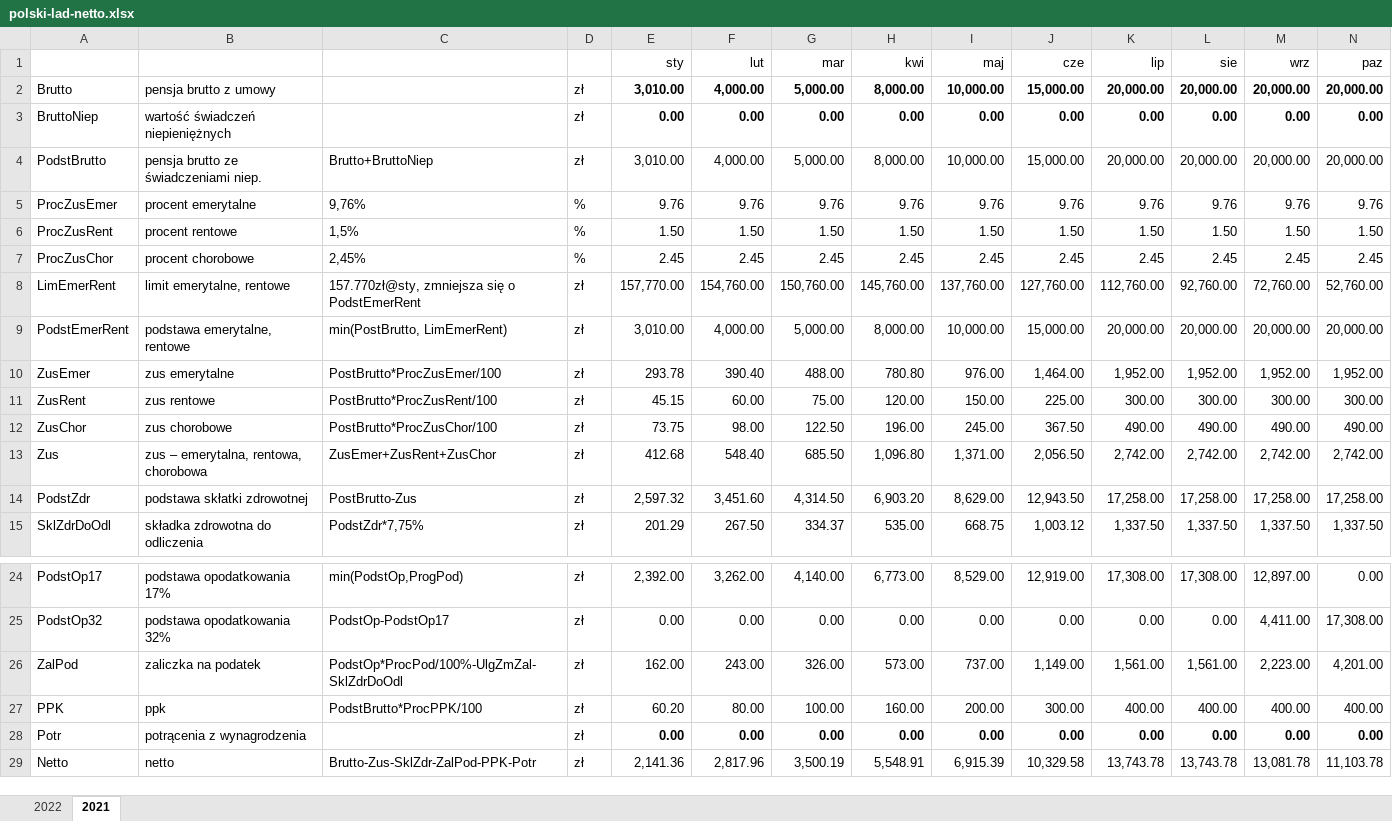
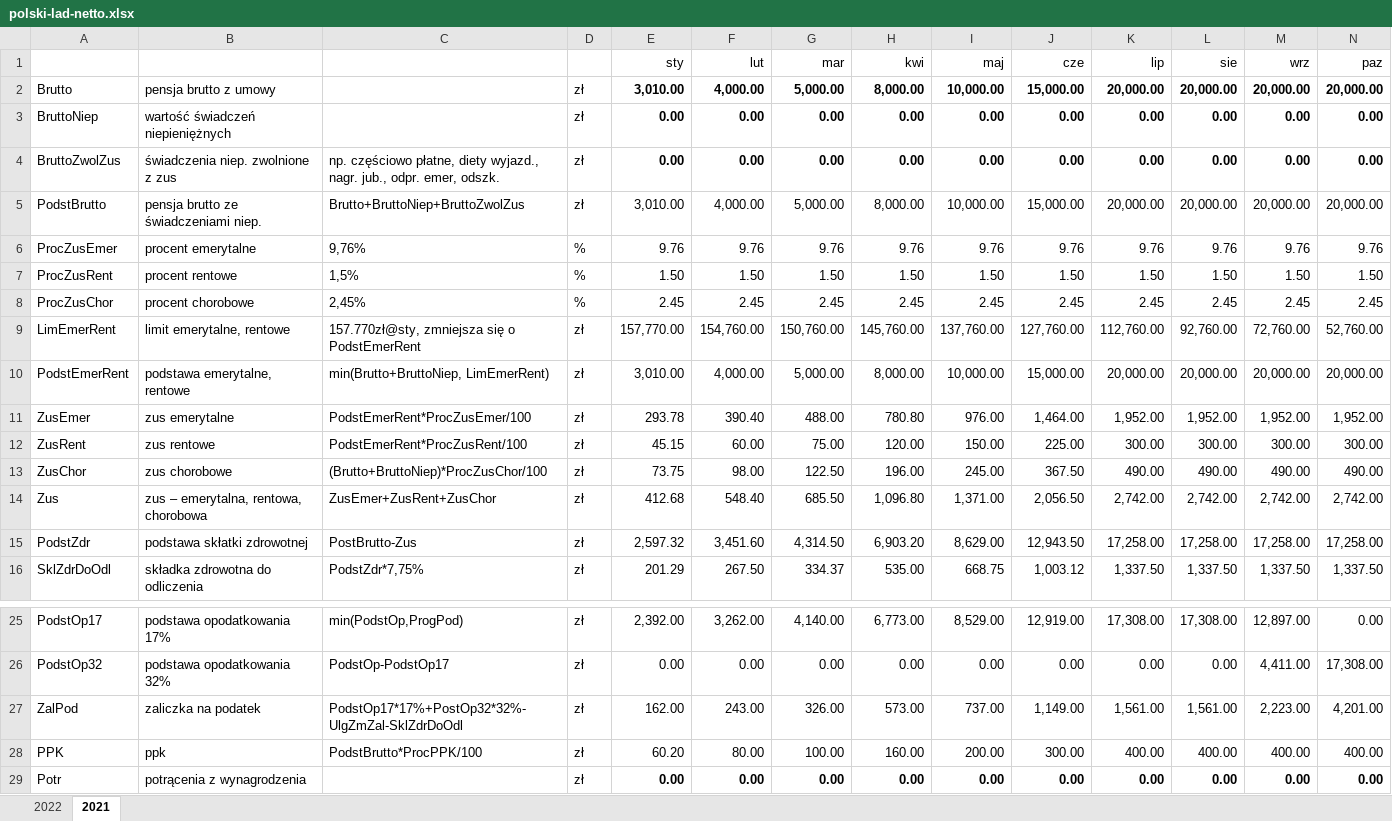
Before and after one commit to tometzky/polski-lad-netto, an Excel workbook: polski-lad-netto.xlsx, sheet 2021, drawn as a sheet; only a part is shown, gaps mark what is left out; the shorter side is filled out with more unchanged rows; values as stored, in another font and other column widths than the file's, no borders; addresses are those after the commit; rows hold the shown columns only; the diff names each change by its address in the sheet, - before the commit and + after, or states it on an @@ line.

Commit message:
fix #2 obsługa świadczeń wyłączonych z podstawy ZUS

```diff
--- a/polski-lad-netto.xlsx (sheet 2021)
+++ b/polski-lad-netto.xlsx (sheet 2021)
+row 4: BruttoZwolZus | świadczenia niep. zwolnione z zus | np. częściowo płatne, diety wyjazd., nagr. jub., odpr. emer, odszk. | zł | 0.00 | 0.00 | 0.00 | 0.00 | 0.00 | 0.00 | 0.00 | 0.00 | 0.00 | 0.00
-C5: Brutto+BruttoNiep
+C5: Brutto+BruttoNiep+BruttoZwolZus
-C10: min(PostBrutto, LimEmerRent)
+C10: min(Brutto+BruttoNiep, LimEmerRent)
-C11: PostBrutto*ProcZusEmer/100
+C11: PodstEmerRent*ProcZusEmer/100
-C12: PostBrutto*ProcZusRent/100
+C12: PodstEmerRent*ProcZusRent/100
-C13: PostBrutto*ProcZusChor/100
+C13: (Brutto+BruttoNiep)*ProcZusChor/100
-C27: PodstOp*ProcPod/100%-UlgZmZal-SklZdrDoOdl
+C27: PodstOp17*17%+PostOp32*32%-UlgZmZal-SklZdrDoOdl
```
Also changed, not shown: sheet 2022, formulas that keep their value, 2 other files.
